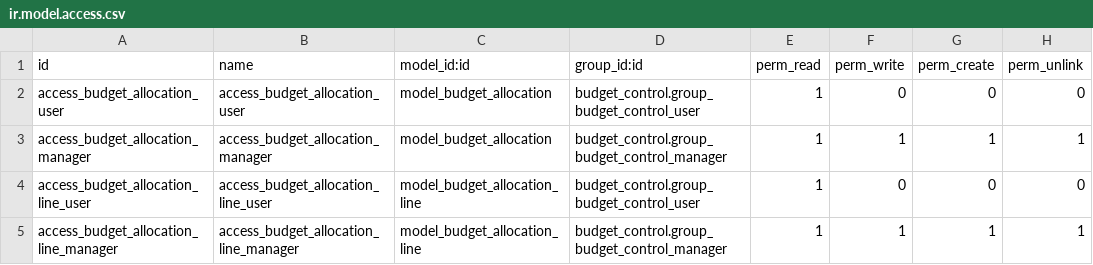
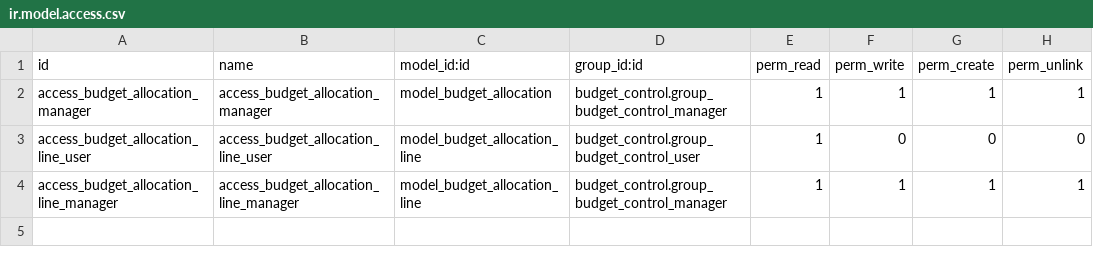
Before and after one commit to ecosoft-odoo/budgeting, a CSV file: budget_allocation/security/ir.model.access.csv, drawn as a sheet; the diff names each change by its address in the sheet, - before the commit and + after, or states it on an @@ line.

Commit message:
[FIX] budget_allocation_dimension

```diff
--- a/budget_allocation/security/ir.model.access.csv
+++ b/budget_allocation/security/ir.model.access.csv
-row 2: access_budget_allocation_user | access_budget_allocation_user | model_budget_allocation | budget_control.group_budget_control_user | 1 | 0 | 0 | 0
```
Also changed, not shown: 13 other files.
